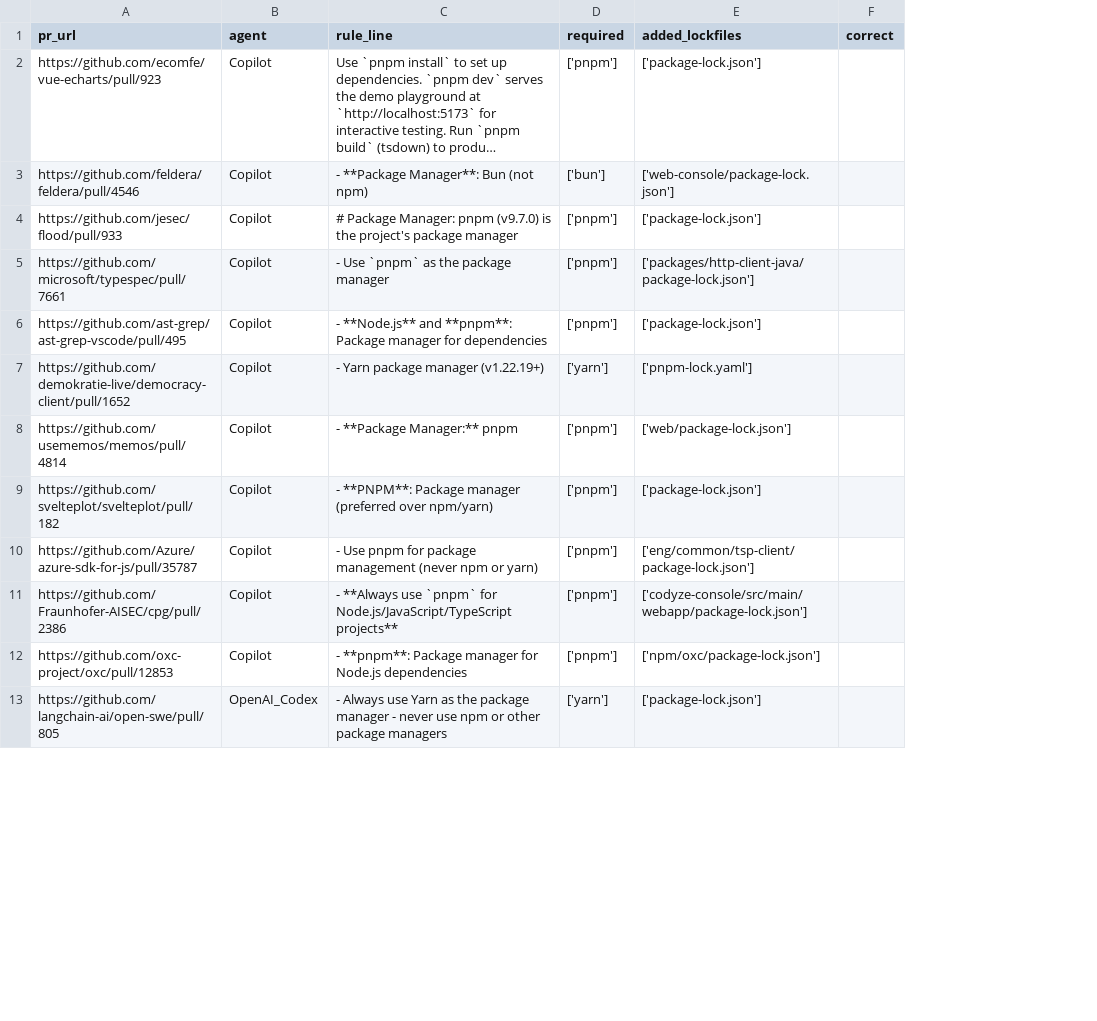
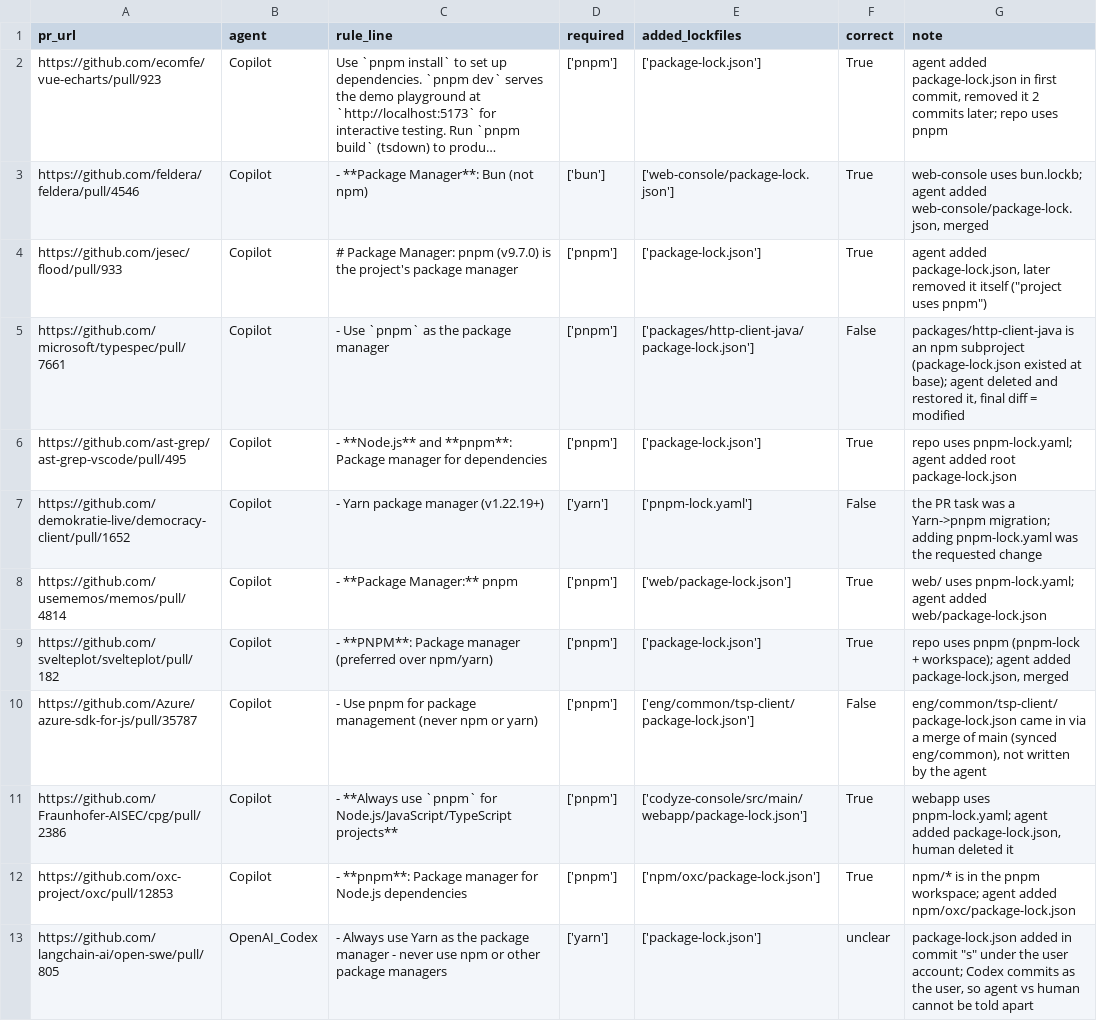
Before and after one commit to Peco-dota/ess-msr, a CSV file: package_manager_violations.csv, drawn as a sheet; only a part is shown; long unchanged cells end in …; the diff covers the shown part only; the diff names each change by its address in the sheet, - before the commit and + after, or states it on an @@ line.

```diff
--- a/package_manager_violations.csv
+++ b/package_manager_violations.csv
+column G (note), rows 2-13: agent added package-lock.json in first commit, removed it 2 commits later; repo uses pnpm | web-console uses bun.lockb; agent added web-console/package-lock.json, merged | agent added package-lock.json, later removed it itself ("project uses pnpm") | packages/http-client-java is an npm subproject (package-lock.json existed at base); agent deleted and restored it, final diff = modified | repo uses pnpm-lock.yaml; agent added root package-lock.json | the PR task was a Yarn->pnpm migration; adding pnpm-lock.yaml was the requested change | web/ uses pnpm-lock.yaml; agent added web/package-lock.json | repo uses pnpm (pnpm-lock + workspace); agent added package-lock.json, merged | eng/common/tsp-client/package-lock.json came in via a merge of main (synced eng/common), not written by the agent | webapp uses pnpm-lock.yaml; agent added package-lock.json, human deleted it | npm/* is in the pnpm workspace; agent added npm/oxc/package-lock.json | package-lock.json added in commit "s" under the user account; Codex commits as the user, so agent vs human cannot be told apart
-F2:F4 (correct): (empty)
+F2:F4 (correct): True
-F5 (correct): (empty)
+F5 (correct): False
-F6 (correct): (empty)
+F6 (correct): True
-F7 (correct): (empty)
+F7 (correct): False
-F8:F9 (correct): (empty)
+F8:F9 (correct): True
-F10 (correct): (empty)
+F10 (correct): False
-F11:F12 (correct): (empty)
+F11:F12 (correct): True
-F13 (correct): (empty)
+F13 (correct): unclear
```
Also changed, not shown: 11 edited cells elsewhere in this file, 8 other files.
